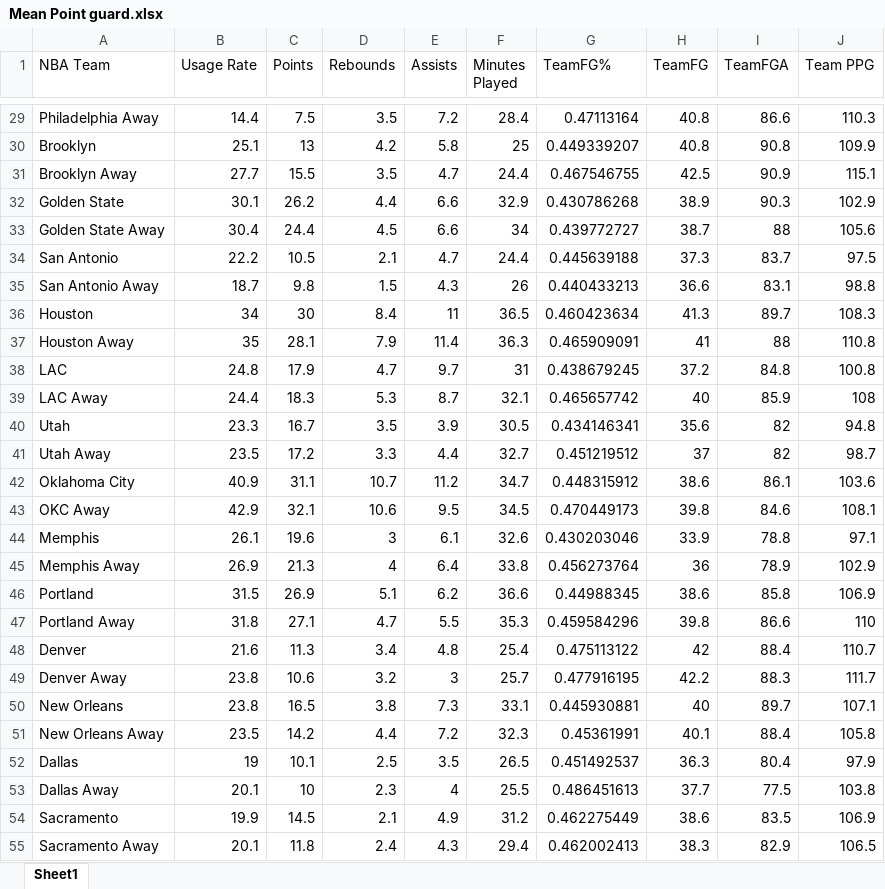
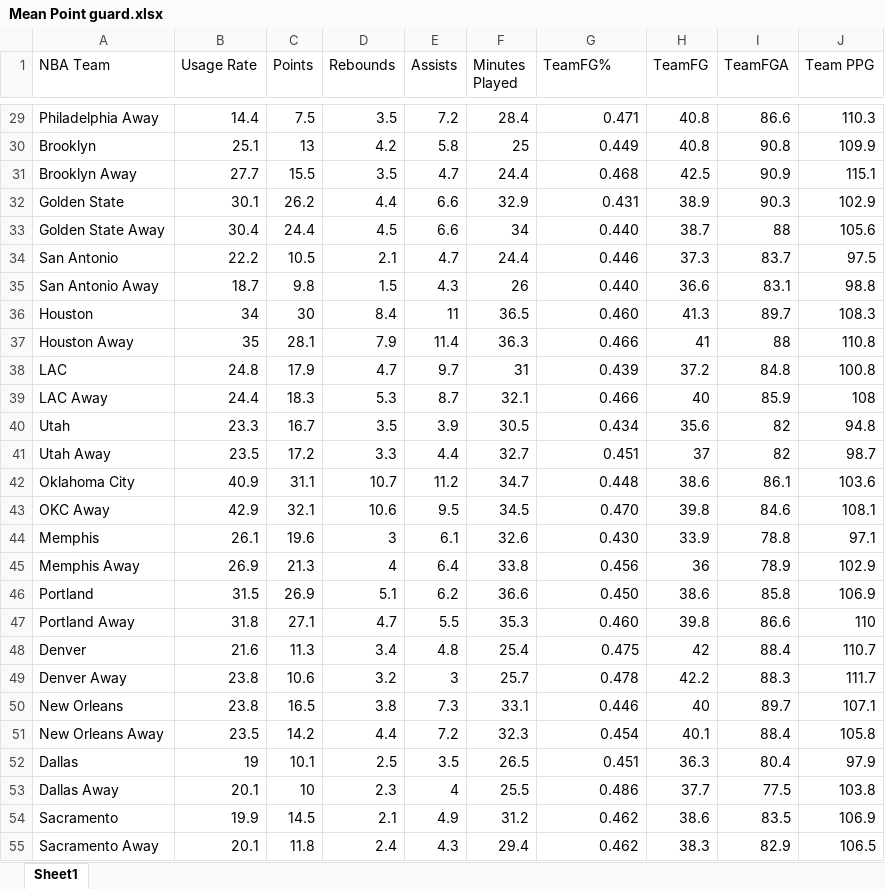
Before and after one commit to RAFrancais/ScorekeepingBias, an Excel workbook: Mean Point guard.xlsx, sheet Sheet1, drawn as a sheet; only a part is shown, gaps mark what is left out; values as stored, in another font and other column widths than the file's, no borders; the diff covers the shown part only; the diff names each change by its address in the sheet, - before the commit and + after, or states it on an @@ line.

```diff
--- a/Mean Point guard.xlsx (sheet Sheet1)
+++ b/Mean Point guard.xlsx (sheet Sheet1)
-G29 (TeamFG%): 0.47113164
+G29 (TeamFG%): 0.471
-G30 (TeamFG%): 0.449339207
+G30 (TeamFG%): 0.449
-G31 (TeamFG%): 0.467546755
+G31 (TeamFG%): 0.468
-G32 (TeamFG%): 0.430786268
+G32 (TeamFG%): 0.431
-G33 (TeamFG%): 0.439772727
+G33 (TeamFG%): 0.440
-G34 (TeamFG%): 0.445639188
+G34 (TeamFG%): 0.446
-G35 (TeamFG%): 0.440433213
+G35 (TeamFG%): 0.440
-G36 (TeamFG%): 0.460423634
+G36 (TeamFG%): 0.460
-G37 (TeamFG%): 0.465909091
+G37 (TeamFG%): 0.466
-G38 (TeamFG%): 0.438679245
+G38 (TeamFG%): 0.439
-G39 (TeamFG%): 0.465657742
+G39 (TeamFG%): 0.466
-G40 (TeamFG%): 0.434146341
+G40 (TeamFG%): 0.434
-G41 (TeamFG%): 0.451219512
+G41 (TeamFG%): 0.451
-G42 (TeamFG%): 0.448315912
+G42 (TeamFG%): 0.448
-G43 (TeamFG%): 0.470449173
+G43 (TeamFG%): 0.470
-G44 (TeamFG%): 0.430203046
+G44 (TeamFG%): 0.430
-G45 (TeamFG%): 0.456273764
+G45 (TeamFG%): 0.456
-G46 (TeamFG%): 0.44988345
+G46 (TeamFG%): 0.450
-G47 (TeamFG%): 0.459584296
+G47 (TeamFG%): 0.460
-G48 (TeamFG%): 0.475113122
+G48 (TeamFG%): 0.475
-G49 (TeamFG%): 0.477916195
+G49 (TeamFG%): 0.478
-G50 (TeamFG%): 0.445930881
+G50 (TeamFG%): 0.446
-G51 (TeamFG%): 0.45361991
+G51 (TeamFG%): 0.454
-G52 (TeamFG%): 0.451492537
+G52 (TeamFG%): 0.451
-G53 (TeamFG%): 0.486451613
+G53 (TeamFG%): 0.486
-G54 (TeamFG%): 0.462275449
+G54 (TeamFG%): 0.462
-G55 (TeamFG%): 0.462002413
+G55 (TeamFG%): 0.462
```
Also changed, not shown: 1 removed row and 44 edited cells elsewhere in this sheet, 1 other file.
